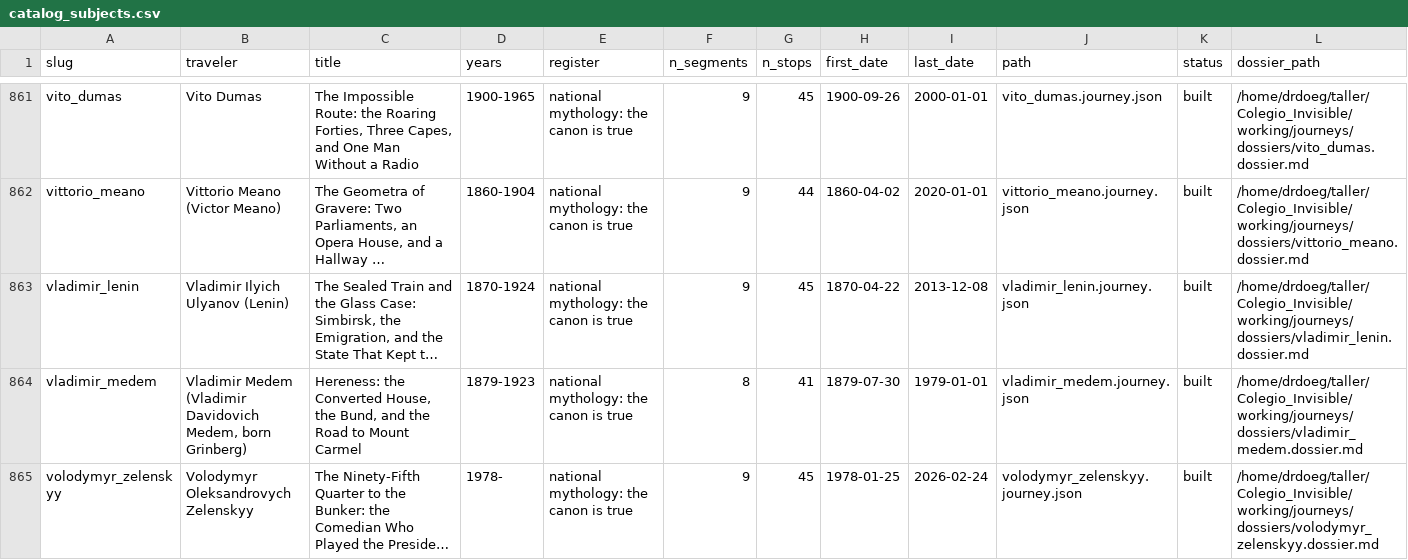
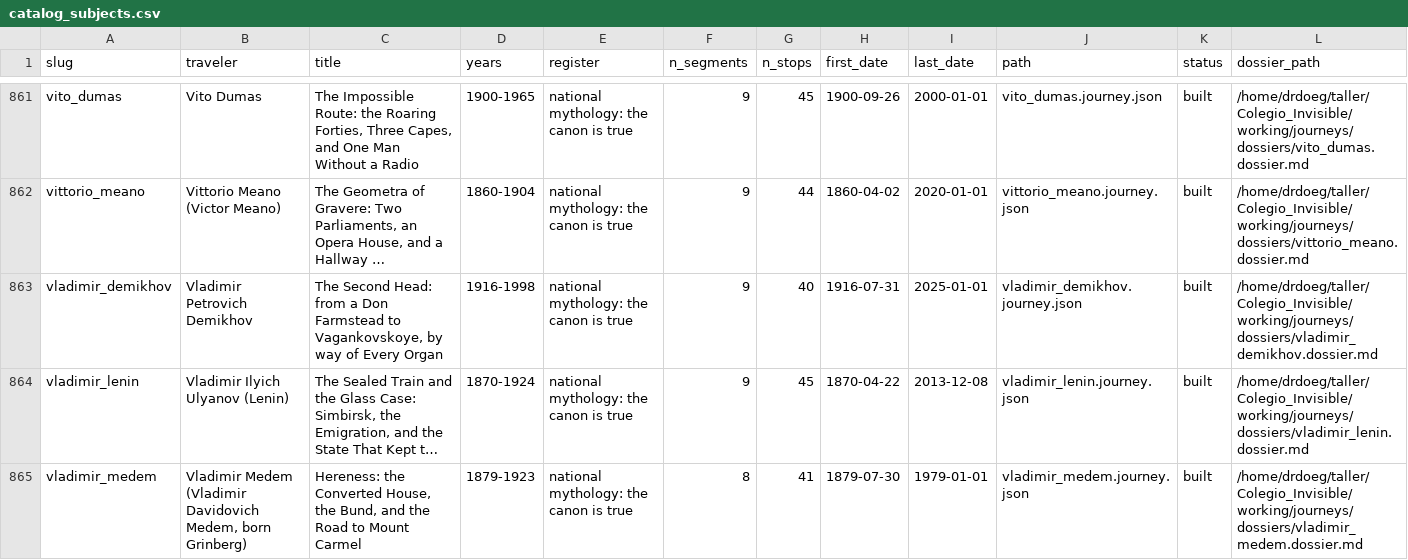
Before and after one commit to ProfDoeg/atlas, a CSV file: catalog_subjects.csv, drawn as a sheet; only a part is shown, gaps mark what is left out; the shorter side is filled out with more unchanged rows; long unchanged cells end in …; the diff names each change by its address in the sheet, - before the commit and + after, or states it on an @@ line.

Commit message:
Restore Vladimir Demikhov from removed/ per author (892 -> 893)
Anthony did not intend Demikhov's removal. Journey, report, Spanish edition and dossier moved back; catalog regenerated and addendum rebuilt at 893.

Co-Authored-By: El Gólem <golem@localhost>

```diff
--- a/catalog_subjects.csv
+++ b/catalog_subjects.csv
+row 863: vladimir_demikhov | Vladimir Petrovich Demikhov | The Second Head: from a Don Farmstead to Vagankovskoye, by way of Every Organ | 1916-1998 | national mythology: the canon is true | 9 | 40 | 1916-07-31 | 2025-01-01 | vladimir_demikhov.journey.json | built | /home/drdoeg/taller/Colegio_Invisible/working/journeys/dossiers/vladimir_demikhov.dossier.md
```
Also changed, not shown: 6 other files.
